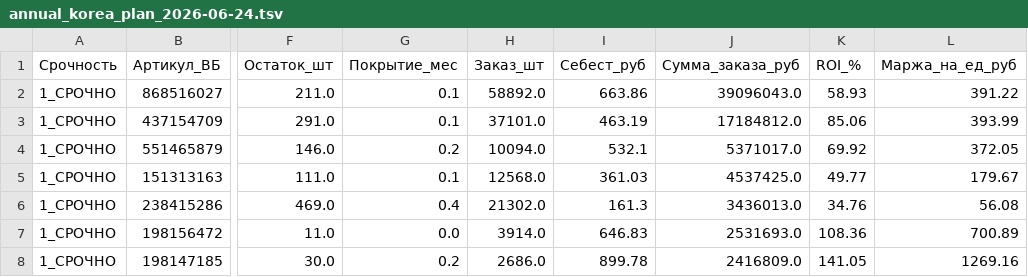
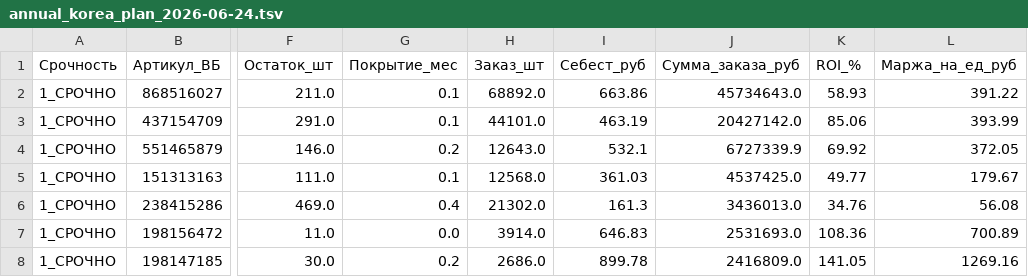
Before and after one commit to User26-2026/K-beauty-New, a TSV file: outputs/procurement/annual_korea_plan_2026-06-24.tsv, drawn as a sheet; only a part is shown, gaps mark what is left out; the diff names each change by its address in the sheet, - before the commit and + after, or states it on an @@ line.

```diff
--- a/outputs/procurement/annual_korea_plan_2026-06-24.tsv
+++ b/outputs/procurement/annual_korea_plan_2026-06-24.tsv
-H2 (Заказ_шт): 58892.0
+H2 (Заказ_шт): 68892.0
-J2 (Сумма_заказа_руб): 39096043.0
+J2 (Сумма_заказа_руб): 45734643.0
-H3 (Заказ_шт): 37101.0
+H3 (Заказ_шт): 44101.0
-J3 (Сумма_заказа_руб): 17184812.0
+J3 (Сумма_заказа_руб): 20427142.0
-H4 (Заказ_шт): 10094.0
+H4 (Заказ_шт): 12643.0
-J4 (Сумма_заказа_руб): 5371017.0
+J4 (Сумма_заказа_руб): 6727339.9
```
